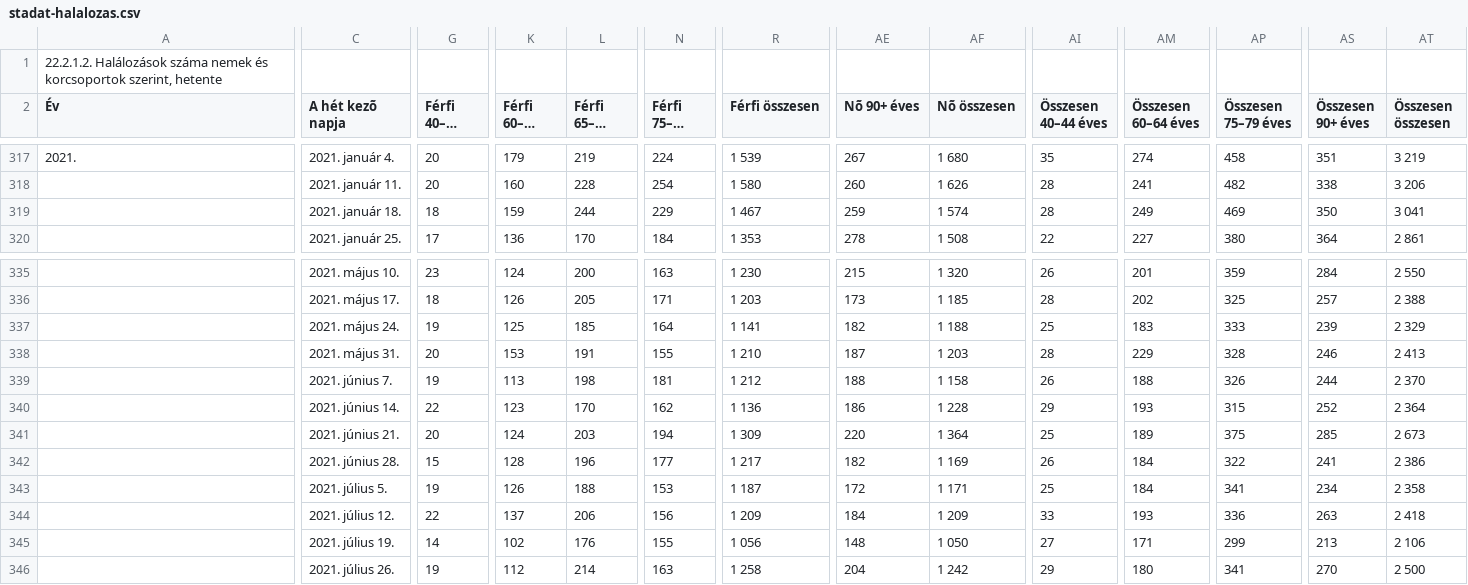
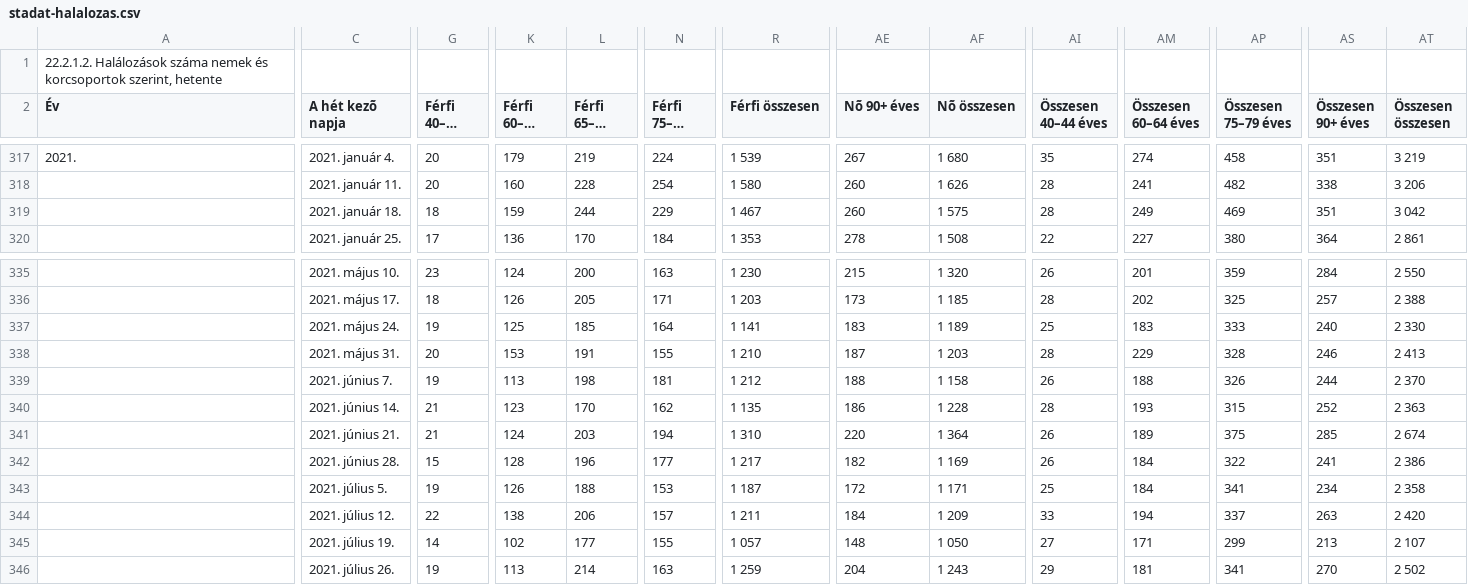
Before and after one commit to kamutelapo/covid, a CSV file: adatok/stadat-halalozas.csv, drawn as a sheet; only a part is shown, gaps mark what is left out; long unchanged cells end in …; the diff covers the shown part only; the diff names each change by its address in the sheet, - before the commit and + after, or states it on an @@ line.

```diff
--- a/adatok/stadat-halalozas.csv
+++ b/adatok/stadat-halalozas.csv
-AE319 (Nõ 90+ éves): 259
+AE319 (Nõ 90+ éves): 260
-AF319 (Nõ összesen): 1 574
+AF319 (Nõ összesen): 1 575
-AS319 (Összesen 90+ éves): 350
+AS319 (Összesen 90+ éves): 351
-AT319 (Összesen összesen): 3 041
+AT319 (Összesen összesen): 3 042
-AE337 (Nõ 90+ éves): 182
+AE337 (Nõ 90+ éves): 183
-AF337 (Nõ összesen): 1 188
+AF337 (Nõ összesen): 1 189
-AS337 (Összesen 90+ éves): 239
+AS337 (Összesen 90+ éves): 240
-AT337 (Összesen összesen): 2 329
+AT337 (Összesen összesen): 2 330
-G340 (Férfi 40–44 éves): 22
+G340 (Férfi 40–44 éves): 21
-R340 (Férfi összesen): 1 136
+R340 (Férfi összesen): 1 135
-AI340 (Összesen 40–44 éves): 29
+AI340 (Összesen 40–44 éves): 28
-AT340 (Összesen összesen): 2 364
+AT340 (Összesen összesen): 2 363
-G341 (Férfi 40–44 éves): 20
+G341 (Férfi 40–44 éves): 21
-R341 (Férfi összesen): 1 309
+R341 (Férfi összesen): 1 310
-AI341 (Összesen 40–44 éves): 25
+AI341 (Összesen 40–44 éves): 26
-AT341 (Összesen összesen): 2 673
+AT341 (Összesen összesen): 2 674
-K344 (Férfi 60–64 éves): 137
+K344 (Férfi 60–64 éves): 138
-N344 (Férfi 75–79 éves): 156
+N344 (Férfi 75–79 éves): 157
-R344 (Férfi összesen): 1 209
+R344 (Férfi összesen): 1 211
-AM344 (Összesen 60–64 éves): 193
+AM344 (Összesen 60–64 éves): 194
-AP344 (Összesen 75–79 éves): 336
+AP344 (Összesen 75–79 éves): 337
-AT344 (Összesen összesen): 2 418
+AT344 (Összesen összesen): 2 420
-L345 (Férfi 65–69 éves): 176
+L345 (Férfi 65–69 éves): 177
-R345 (Férfi összesen): 1 056
+R345 (Férfi összesen): 1 057
-AT345 (Összesen összesen): 2 106
+AT345 (Összesen összesen): 2 107
-K346 (Férfi 60–64 éves): 112
+K346 (Férfi 60–64 éves): 113
-R346 (Férfi összesen): 1 258
+R346 (Férfi összesen): 1 259
-AF346 (Nõ összesen): 1 242
+AF346 (Nõ összesen): 1 243
-AM346 (Összesen 60–64 éves): 180
+AM346 (Összesen 60–64 éves): 181
-AT346 (Összesen összesen): 2 500
+AT346 (Összesen összesen): 2 502
```
Also changed, not shown: 1 added row and 90 edited cells elsewhere in this file, adatok/hiradatok.csv, adatok/stadat-halalozas-elokeszitve.csv, 25 other files.
